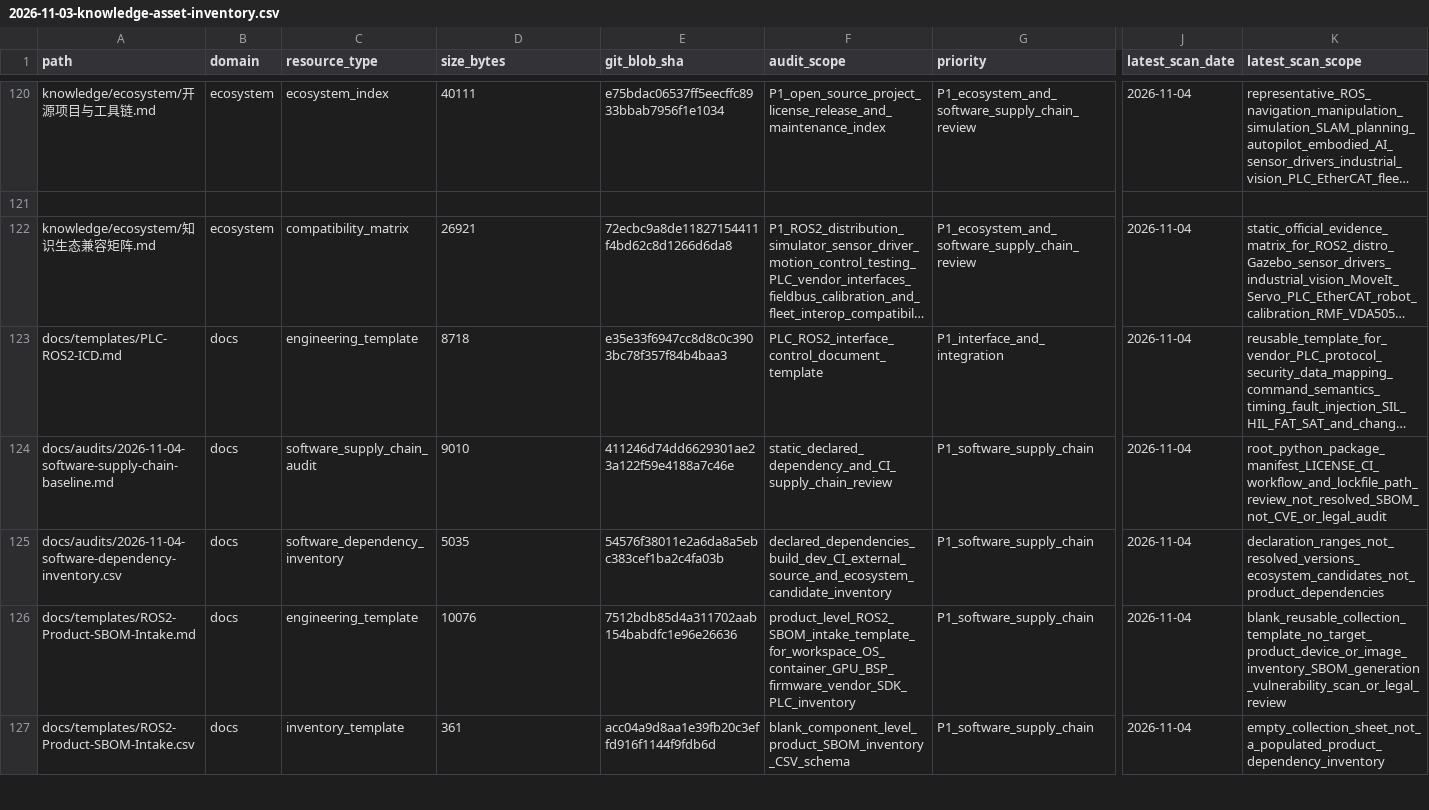
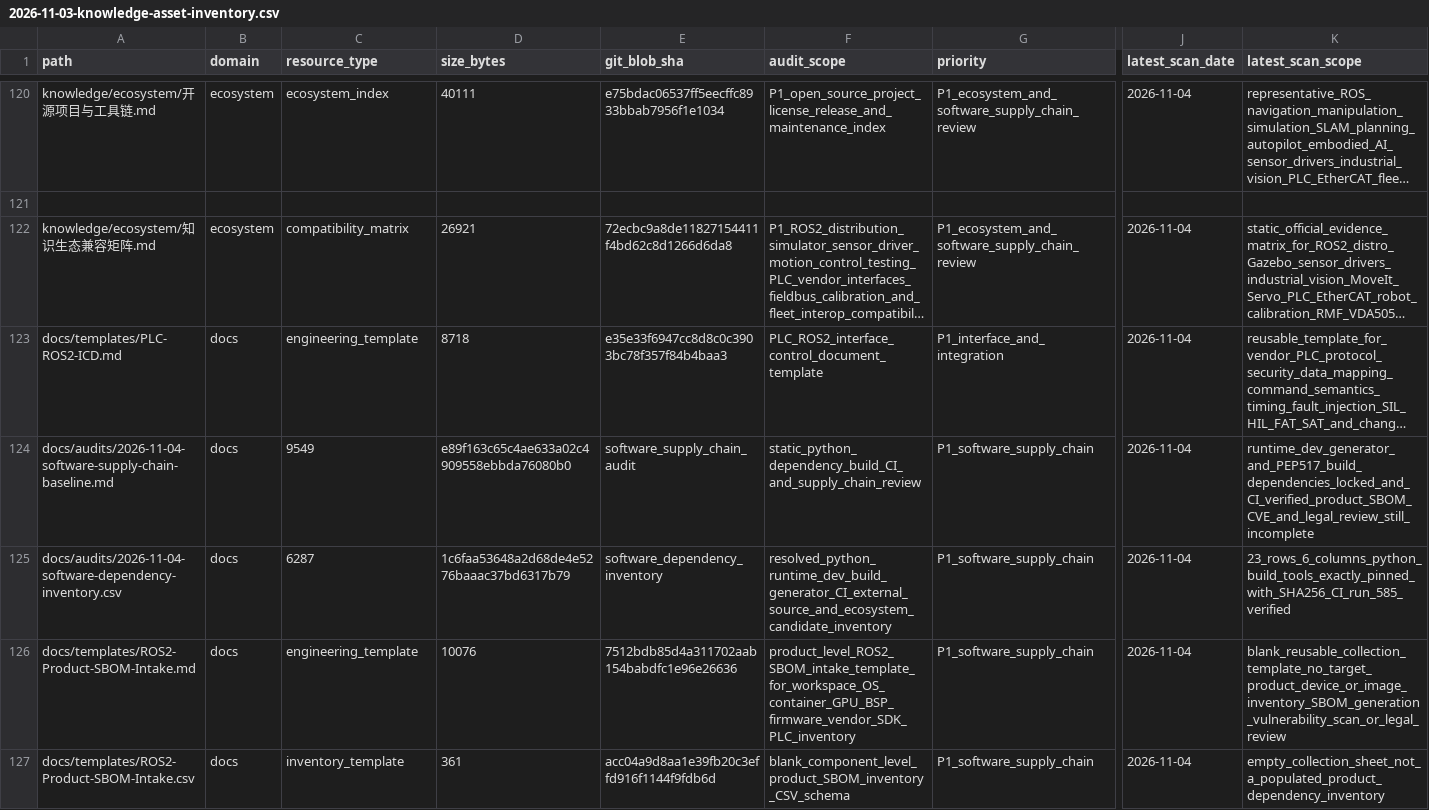
Before and after one commit to rexyll/robot_knowledgebasement, a CSV file: docs/audits/2026-11-03-knowledge-asset-inventory.csv, drawn as a sheet; only a part is shown, gaps mark what is left out; long unchanged cells end in …; the diff covers the shown part only; the diff names each change by its address in the sheet, - before the commit and + after, or states it on an @@ line.

Commit message:
docs: refresh asset inventory for PEP 517 build hash lock

```diff
--- a/docs/audits/2026-11-03-knowledge-asset-inventory.csv
+++ b/docs/audits/2026-11-03-knowledge-asset-inventory.csv
-C124 (resource_type): software_supply_chain_audit
+C124 (resource_type): 9549
-D124 (size_bytes): 9010
+D124 (size_bytes): e89f163c65c4ae633a02c4909558ebbda76080b0
-E124 (git_blob_sha): 411246d74dd6629301ae23a122f59e4188a7c46e
+E124 (git_blob_sha): software_supply_chain_audit
-F124 (audit_scope): static_declared_dependency_and_CI_supply_chain_review
+F124 (audit_scope): static_python_dependency_build_CI_and_supply_chain_review
-K124 (latest_scan_scope): root_python_package_manifest_LICENSE_CI_workflow_and_lockfile_path_review_not_resolved_SBOM_not_CVE_or_legal_audit
+K124 (latest_scan_scope): runtime_dev_generator_and_PEP517_build_dependencies_locked_and_CI_verified_product_SBOM_CVE_and_legal_review_still_incomplete
-C125 (resource_type): software_dependency_inventory
+C125 (resource_type): 6287
-D125 (size_bytes): 5035
+D125 (size_bytes): 1c6faa53648a2d68de4e5276baaac37bd6317b79
-E125 (git_blob_sha): 54576f38011e2a6da8a5ebc383cef1ba2c4fa03b
+E125 (git_blob_sha): software_dependency_inventory
-F125 (audit_scope): declared_dependencies_build_dev_CI_external_source_and_ecosystem_candidate_inventory
+F125 (audit_scope): resolved_python_runtime_dev_build_generator_CI_external_source_and_ecosystem_candidate_inventory
-K125 (latest_scan_scope): declaration_ranges_not_resolved_versions_ecosystem_candidates_not_product_dependencies
+K125 (latest_scan_scope): 23_rows_6_columns_python_build_tools_exactly_pinned_with_SHA256_CI_run_585_verified
```
Also changed, not shown: 6 added rows and 16 edited cells elsewhere in this file.
